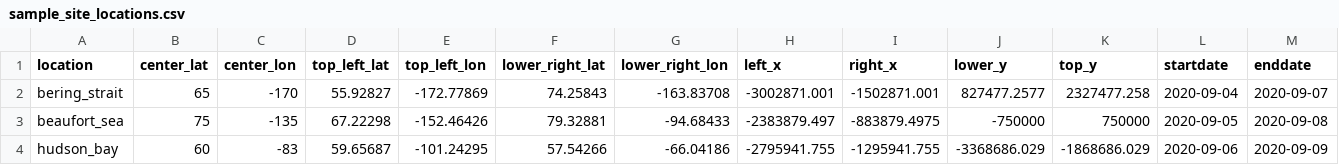
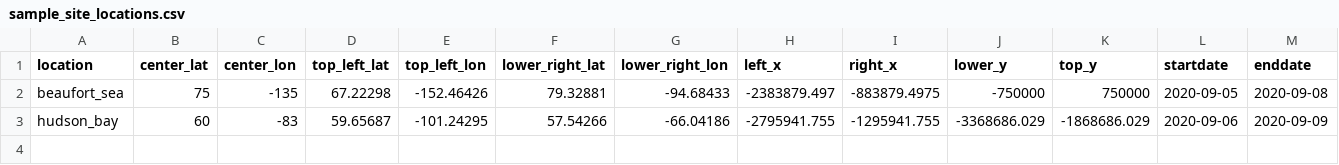
Before and after one commit to WilhelmusLab/ice-floe-tracker-pipeline, a CSV file: config/sample_site_locations.csv, drawn as a sheet; the diff names each change by its address in the sheet, - before the commit and + after, or states it on an @@ line.

```diff
--- a/config/sample_site_locations.csv
+++ b/config/sample_site_locations.csv
-row 2: bering_strait | 65 | -170 | 55.92827 | -172.77869 | 74.25843 | -163.83708 | -3002871.001 | -1502871.001 | 827477.2577 | 2327477.258 | 2020-09-04 | 2020-09-07
```
Also changed, not shown: 1 other file.
